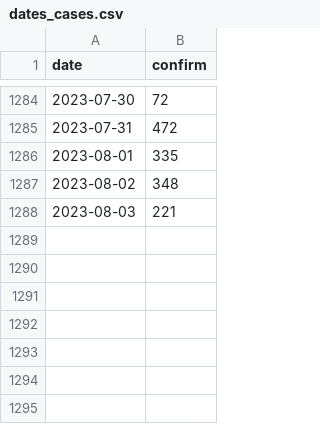
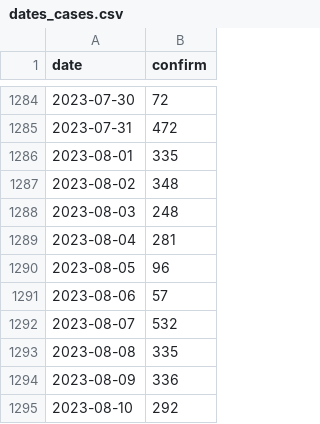
Before and after one commit to technisculpt/nsw-health-covid-data, a CSV file: output/dates_cases.csv, drawn as a sheet; only a part is shown, gaps mark what is left out.

```diff
--- a/output/dates_cases.csv
+++ b/output/dates_cases.csv
@@ -1287,2 +1287,9 @@ date,confirm
 2023-08-02,348
-2023-08-03,221
+2023-08-03,248
+2023-08-04,281
+2023-08-05,96
+2023-08-06,57
+2023-08-07,532
+2023-08-08,335
+2023-08-09,336
+2023-08-10,292
```
Also changed, not shown: 3 other files.
